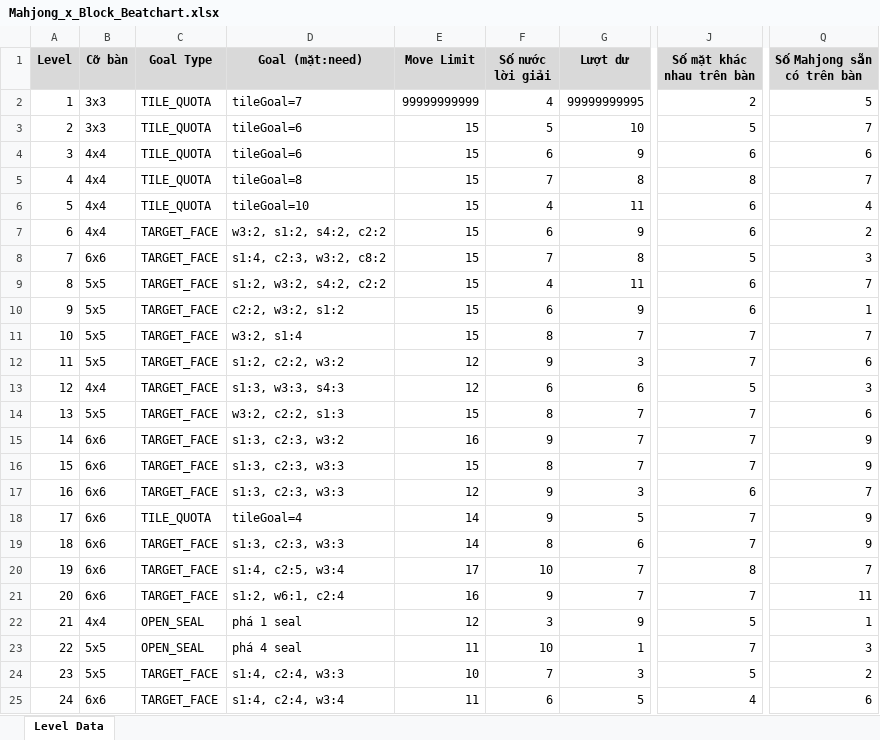
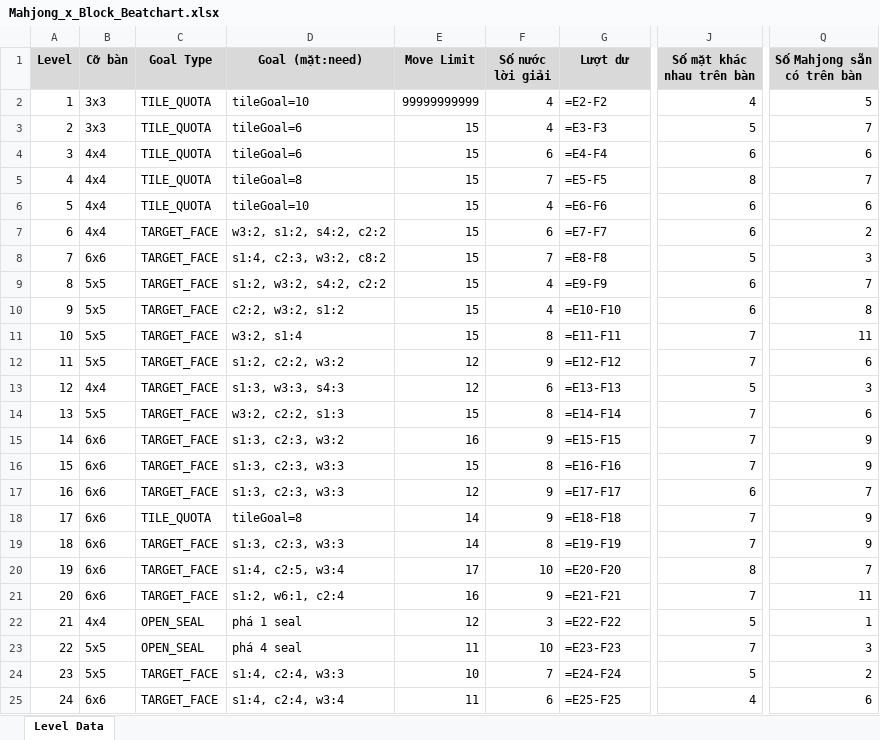
Before and after one commit to skadance112004-stack/Mahjong-x-Block-Puzzle, an Excel workbook: Final Outputs/Mahjong_x_Block_Beatchart.xlsx, sheet Level Data, drawn as a sheet; only a part is shown, gaps mark what is left out; values as stored, in another font and other column widths than the file's, no borders; formulas without a stored value are shown as written; charts and pictures not drawn; the diff covers the shown part only; the diff names each change by its address in the sheet, - before the commit and + after, or states it on an @@ line.

```diff
--- a/Final Outputs/Mahjong_x_Block_Beatchart.xlsx (sheet Level Data)
+++ b/Final Outputs/Mahjong_x_Block_Beatchart.xlsx (sheet Level Data)
-D2 (Goal (mặt:need)): tileGoal=7
+D2 (Goal (mặt:need)): tileGoal=10
-G2 (Lượt dư): 99999999995
+G2 (Lượt dư): =E2-F2
-J2 (Số mặt khác nhau trên bàn): 2
+J2 (Số mặt khác nhau trên bàn): 4
-F3 (Số nước lời giải): 5
+F3 (Số nước lời giải): 4
-G3 (Lượt dư): 10
+G3 (Lượt dư): =E3-F3
-G4 (Lượt dư): 9
+G4 (Lượt dư): =E4-F4
-G5 (Lượt dư): 8
+G5 (Lượt dư): =E5-F5
-G6 (Lượt dư): 11
+G6 (Lượt dư): =E6-F6
-Q6 (Số Mahjong sẵn có trên bàn): 4
+Q6 (Số Mahjong sẵn có trên bàn): 6
-G7 (Lượt dư): 9
+G7 (Lượt dư): =E7-F7
-G8 (Lượt dư): 8
+G8 (Lượt dư): =E8-F8
-G9 (Lượt dư): 11
+G9 (Lượt dư): =E9-F9
-F10 (Số nước lời giải): 6
+F10 (Số nước lời giải): 4
-G10 (Lượt dư): 9
+G10 (Lượt dư): =E10-F10
-Q10 (Số Mahjong sẵn có trên bàn): 1
+Q10 (Số Mahjong sẵn có trên bàn): 8
-G11 (Lượt dư): 7
+G11 (Lượt dư): =E11-F11
-Q11 (Số Mahjong sẵn có trên bàn): 7
+Q11 (Số Mahjong sẵn có trên bàn): 11
-G12 (Lượt dư): 3
+G12 (Lượt dư): =E12-F12
-G13 (Lượt dư): 6
+G13 (Lượt dư): =E13-F13
-G14 (Lượt dư): 7
+G14 (Lượt dư): =E14-F14
-G15 (Lượt dư): 7
+G15 (Lượt dư): =E15-F15
-G16 (Lượt dư): 7
+G16 (Lượt dư): =E16-F16
-G17 (Lượt dư): 3
+G17 (Lượt dư): =E17-F17
-D18 (Goal (mặt:need)): tileGoal=4
+D18 (Goal (mặt:need)): tileGoal=8
-G18 (Lượt dư): 5
+G18 (Lượt dư): =E18-F18
-G19 (Lượt dư): 6
+G19 (Lượt dư): =E19-F19
-G20 (Lượt dư): 7
+G20 (Lượt dư): =E20-F20
-G21 (Lượt dư): 7
+G21 (Lượt dư): =E21-F21
-G22 (Lượt dư): 9
+G22 (Lượt dư): =E22-F22
-G23 (Lượt dư): 1
+G23 (Lượt dư): =E23-F23
-G24 (Lượt dư): 3
+G24 (Lượt dư): =E24-F24
-G25 (Lượt dư): 5
+G25 (Lượt dư): =E25-F25
```
Also changed, not shown: 2 added rows and 28 edited cells elsewhere in this sheet, charts or pictures, 2 other files.
